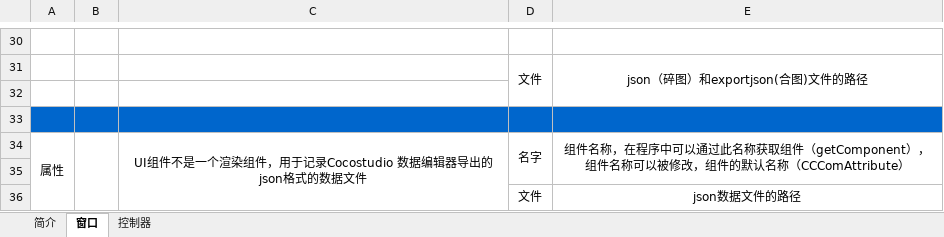
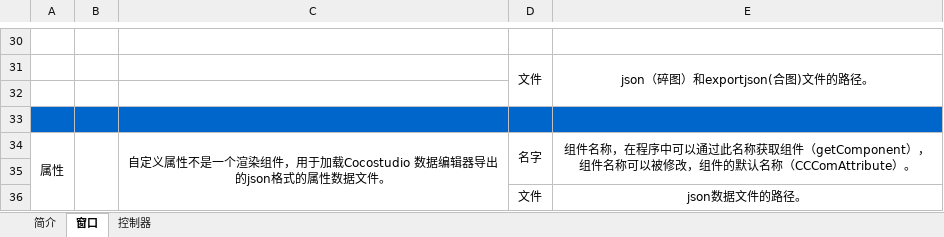
Before and after one commit to chengstory/cocostudioDocuments, an Excel workbook: Scene编辑器组件.xlsx, sheet 窗口, drawn as a sheet; only a part is shown, gaps mark what is left out; values as stored, in another font and other column widths than the file's, no borders; charts and pictures not drawn; the diff covers the shown part only; the diff names each change by its address in the sheet, - before the commit and + after, or states it on an @@ line.

```diff
--- a/Scene编辑器组件.xlsx (sheet 窗口)
+++ b/Scene编辑器组件.xlsx (sheet 窗口)
-E31: json（碎图）和exportjson(合图)文件的路径
+E31: json（碎图）和exportjson(合图)文件的路径。
-C34: UI组件不是一个渲染组件，用于记录Cocostudio 数据编辑器导出的json格式的数据文件
+C34: 自定义属性不是一个渲染组件，用于加载Cocostudio 数据编辑器导出的json格式的属性数据文件。
-E34: …称（CCComAttribute）
+E34: …称（CCComAttribute）。
-E36: json数据文件的路径
+E36: json数据文件的路径。
```
Also changed, not shown: 25 edited cells elsewhere in this sheet, Scene编辑器窗口.xlsx.
